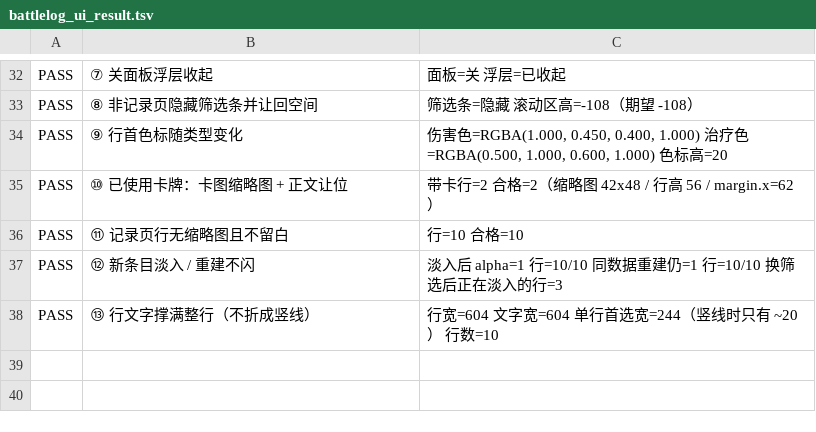
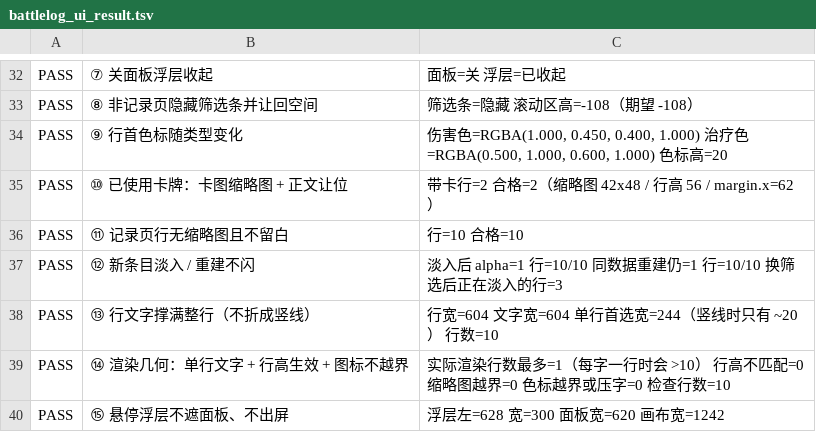
Before and after one commit to xwd991128-ux/TCG2, a TSV file: tools/battlelog_ui_result.tsv, drawn as a sheet; only a part is shown, gaps mark what is left out; the diff names each change by its address in the sheet, - before the commit and + after, or states it on an @@ line.

Commit message:
test(battlelog-ui): 补可见几何断言（实际渲染行数/行高/图标不越界/浮层不出屏）

```diff
--- a/tools/battlelog_ui_result.tsv
+++ b/tools/battlelog_ui_result.tsv
+row 39: PASS | ⑭ 渲染几何：单行文字 + 行高生效 + 图标不越界 | 实际渲染行数最多=1（每字一行时会 >10） 行高不匹配=0 缩略图越界=0 色标越界或压字=0 检查行数=10
+row 40: PASS | ⑮ 悬停浮层不遮面板、不出屏 | 浮层左=628 宽=300 面板宽=620 画布宽=1242
```
Also changed, not shown: 1 other file.
